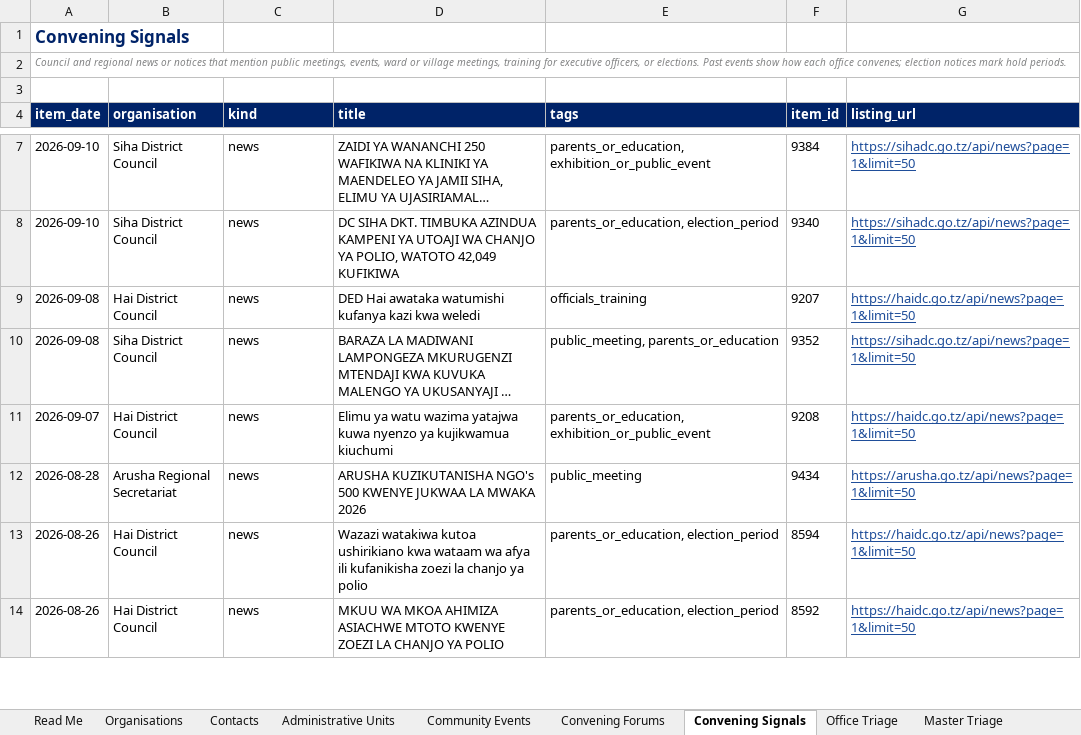
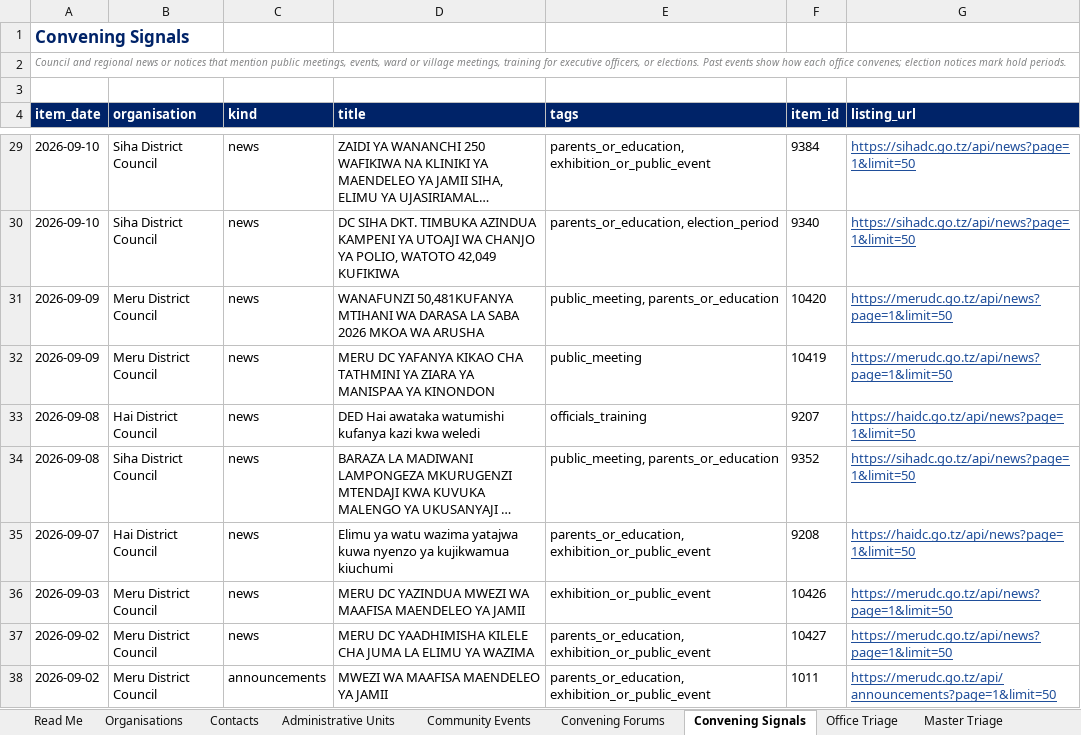
Before and after one commit to Nehemia-joh/Agenticmarketing, an Excel workbook: outputs/runs/arusha-government-2026-09/Silverleaf Government Leads - arusha-government-2026-09.xlsx, sheet Convening Signals, drawn as a sheet; only a part is shown, gaps mark what is left out; the shorter side is filled out with more unchanged rows; long unchanged cells end in …; values as stored, in another font and other column widths than the file's, no borders; the diff covers the shown part only; the diff names each change by its address in the sheet, - before the commit and + after, or states it on an @@ line.

```diff
--- a/outputs/runs/arusha-government-2026-09/Silverleaf Government Leads - arusha-government-2026-09.xlsx (sheet Convening Signals)
+++ b/outputs/runs/arusha-government-2026-09/Silverleaf Government Leads - arusha-government-2026-09.xlsx (sheet Convening Signals)
+row 31: 2026-09-09 | Meru District Council | news | WANAFUNZI 50,481KUFANYA MTIHANI WA DARASA LA SABA 2026 MKOA WA ARUSHA | public_meeting, parents_or_education | 10420 | https://merudc.go.tz/api/news?page=1&limit=50
+row 32: 2026-09-09 | Meru District Council | news | MERU DC YAFANYA KIKAO CHA TATHMINI YA ZIARA YA MANISPAA YA KINONDON | public_meeting | 10419 | https://merudc.go.tz/api/news?page=1&limit=50
+row 36: 2026-09-03 | Meru District Council | news | MERU DC YAZINDUA MWEZI WA MAAFISA MAENDELEO YA JAMII | exhibition_or_public_event | 10426 | https://merudc.go.tz/api/news?page=1&limit=50
+row 37: 2026-09-02 | Meru District Council | news | MERU DC YAADHIMISHA KILELE CHA JUMA LA ELIMU YA WAZIMA | parents_or_education, exhibition_or_public_event | 10427 | https://merudc.go.tz/api/news?page=1&limit=50
+row 38: 2026-09-02 | Meru District Council | announcements | MWEZI WA MAAFISA MAENDELEO YA JAMII | parents_or_education, exhibition_or_public_event | 1011 | https://merudc.go.tz/api/announcements?page=1&limit=50
```
Also changed, not shown: 38 added rows and 21 edited cells elsewhere in this sheet, sheet Evidence, sheet Contacts, sheet Sources, sheet Outreach Plans, sheet Organisations, sheet Review Queue, 1 more sheet, 43 other files.
